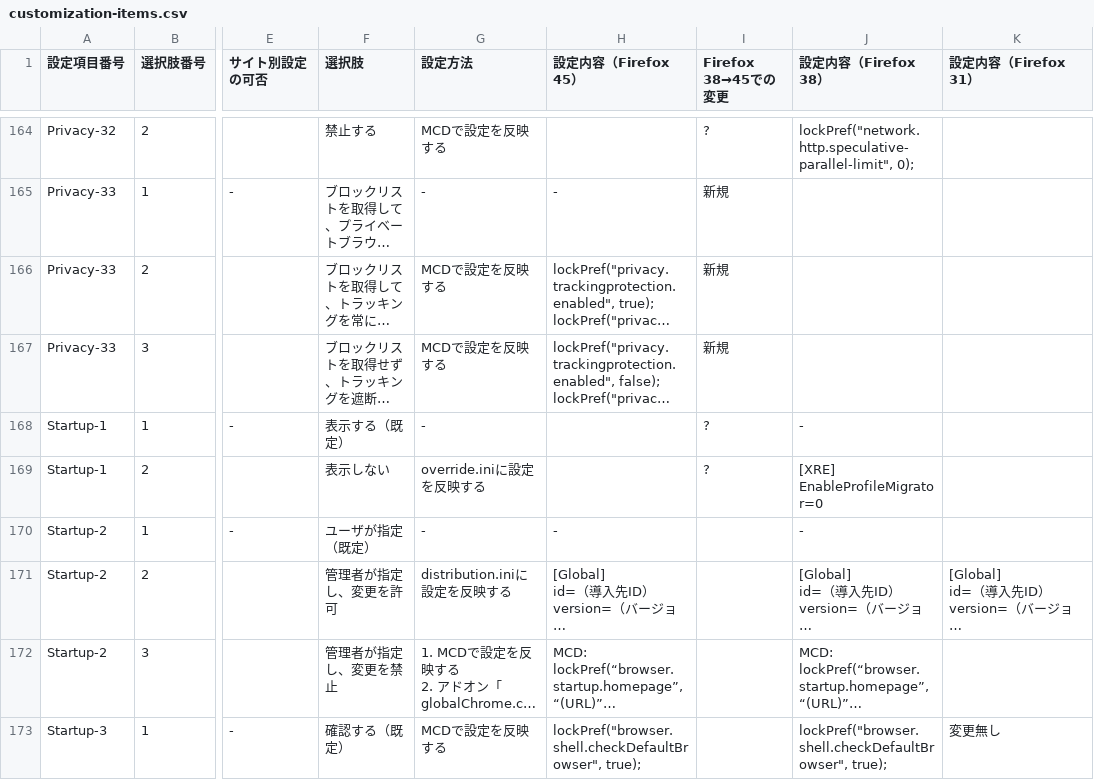
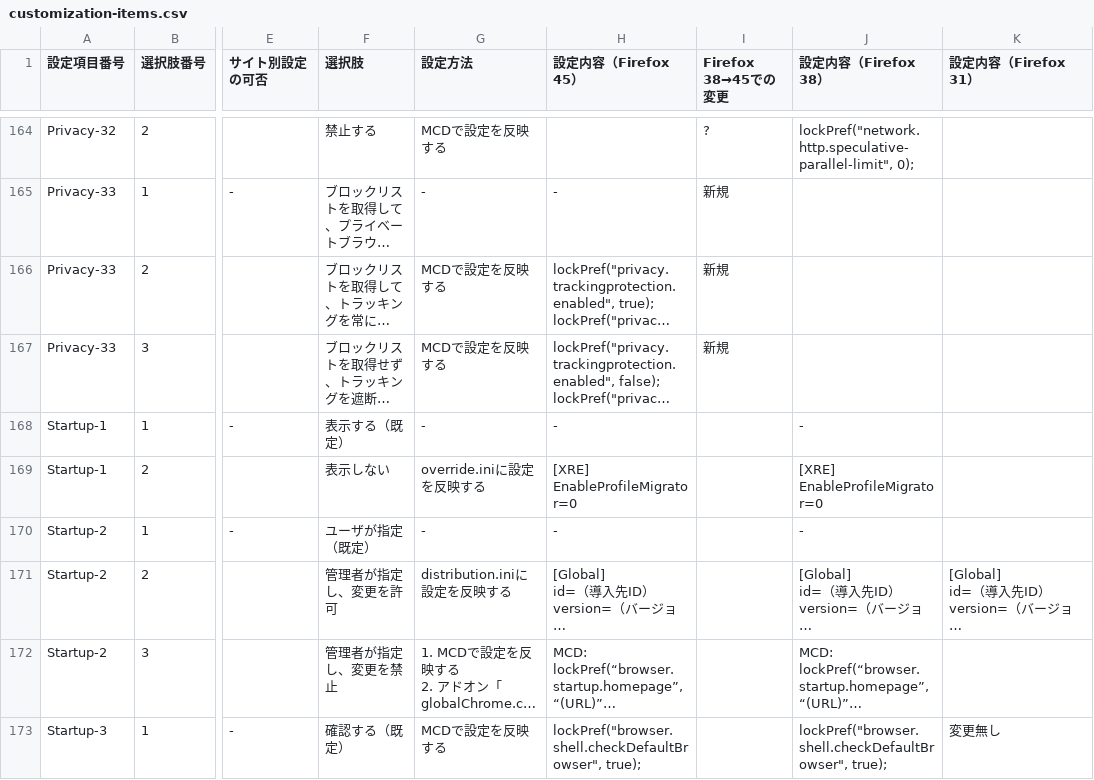
Before and after one commit to isabella232/firefox-support-common, a CSV file: configuration-sheets/customization-items.csv, drawn as a sheet; only a part is shown, gaps mark what is left out; long unchanged cells end in …; ↵ is a line break in a cell; the diff covers the shown part only; the diff names each change by its address in the sheet, - before the commit and + after, or states it on an @@ line.

```diff
--- a/configuration-sheets/customization-items.csv
+++ b/configuration-sheets/customization-items.csv
-H168 (設定内容（Firefox 45）): (empty)
+H168 (設定内容（Firefox 45）): -
-I168:I169 (Firefox 38→45での変更): ?
+I168:I169 (Firefox 38→45での変更): (empty)
-H169 (設定内容（Firefox 45）): (empty)
+H169 (設定内容（Firefox 45）): [XRE] ↵ EnableProfileMigrator=0
```
Also changed, not shown: 43 edited cells elsewhere in this file, configuration-sheets/menuitem-shortcut-disable-items.csv, configuration-sheets/misc-ui-diable-items.csv.
